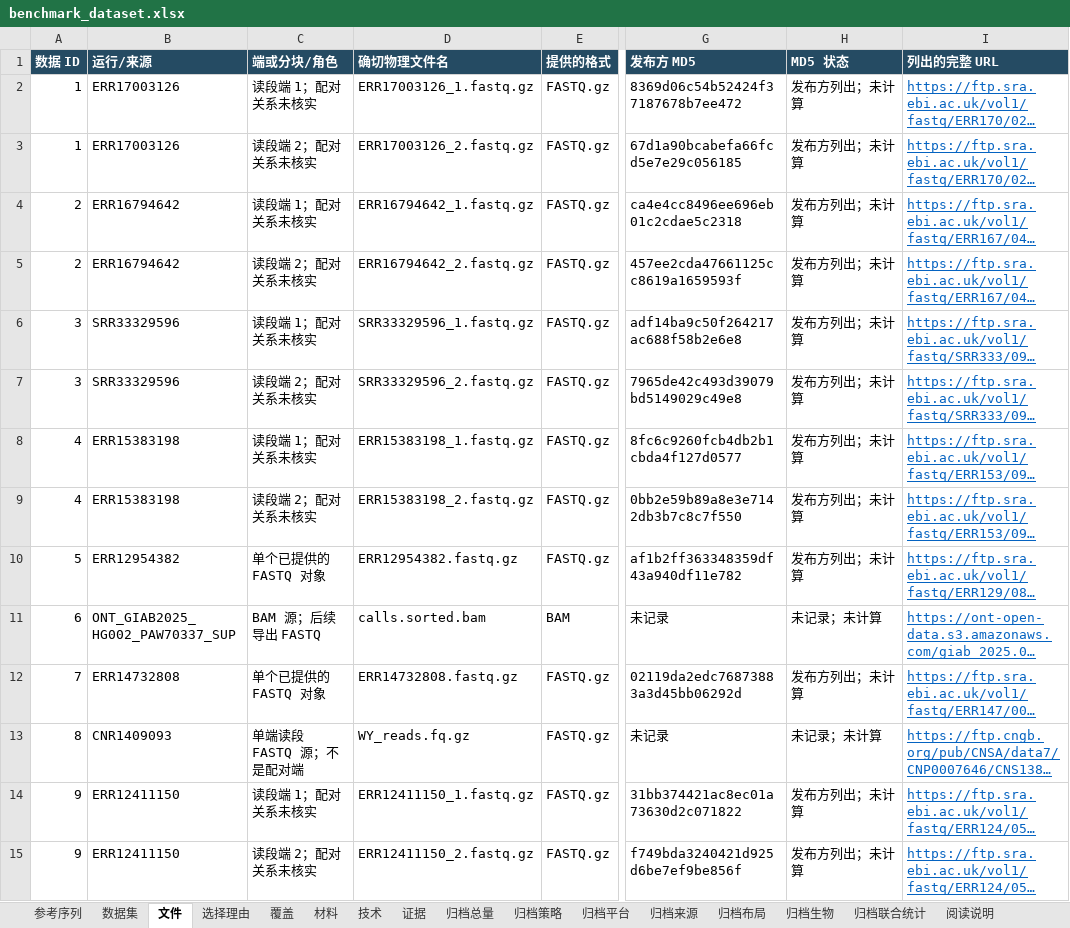
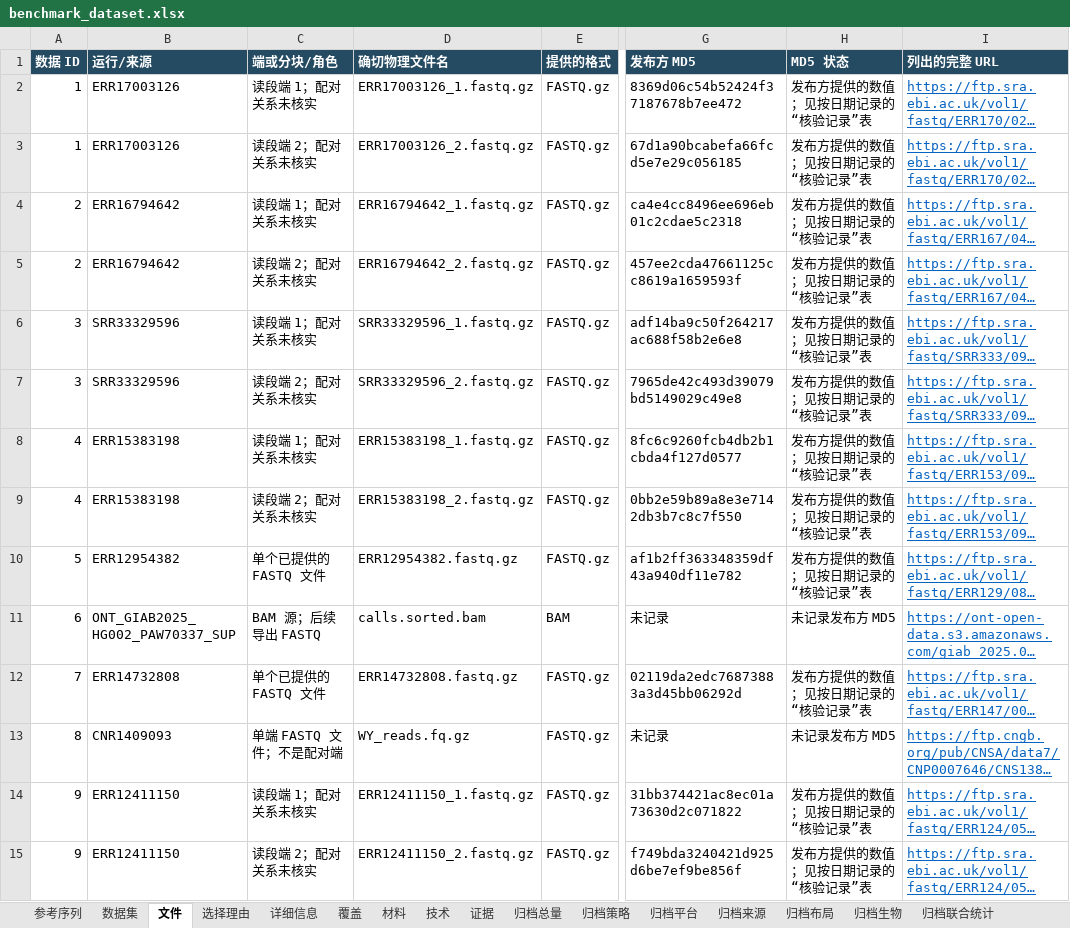
Before and after one commit to youngchan919/fastq-comp-benchmark-dataset, an Excel workbook: zh-CN/catalogue/benchmark_dataset.xlsx, sheet 文件, drawn as a sheet; only a part is shown, gaps mark what is left out; long unchanged cells end in …; values as stored, in another font and other column widths than the file's, no borders; the diff covers the shown part only; the diff names each change by its address in the sheet, - before the commit and + after, or states it on an @@ line.

```diff
--- a/zh-CN/catalogue/benchmark_dataset.xlsx (sheet 文件)
+++ b/zh-CN/catalogue/benchmark_dataset.xlsx (sheet 文件)
+sheet tab: 详细信息
-H2:H10 (MD5 状态): 发布方列出；未计算
+H2:H10 (MD5 状态): 发布方提供的数值；见按日期记录的“核验记录”表
-C10 (端或分块/角色): 单个已提供的 FASTQ 对象
+C10 (端或分块/角色): 单个已提供的 FASTQ 文件
-H11 (MD5 状态): 未记录；未计算
+H11 (MD5 状态): 未记录发布方 MD5
-C12 (端或分块/角色): 单个已提供的 FASTQ 对象
+C12 (端或分块/角色): 单个已提供的 FASTQ 文件
-H12 (MD5 状态): 发布方列出；未计算
+H12 (MD5 状态): 发布方提供的数值；见按日期记录的“核验记录”表
-C13 (端或分块/角色): 单端读段 FASTQ 源；不是配对端
+C13 (端或分块/角色): 单端 FASTQ 文件；不是配对端
-H13 (MD5 状态): 未记录；未计算
+H13 (MD5 状态): 未记录发布方 MD5
-H14:H15 (MD5 状态): 发布方列出；未计算
+H14:H15 (MD5 状态): 发布方提供的数值；见按日期记录的“核验记录”表
```
Also changed, not shown: 110 edited cells elsewhere in this sheet, sheet 选择理由, sheet 数据集, sheet 证据, sheet 参考序列, sheet 阅读说明, sheet 归档总量, other sheet tabs, catalogue/benchmark_dataset.xlsx, 36 other files.
